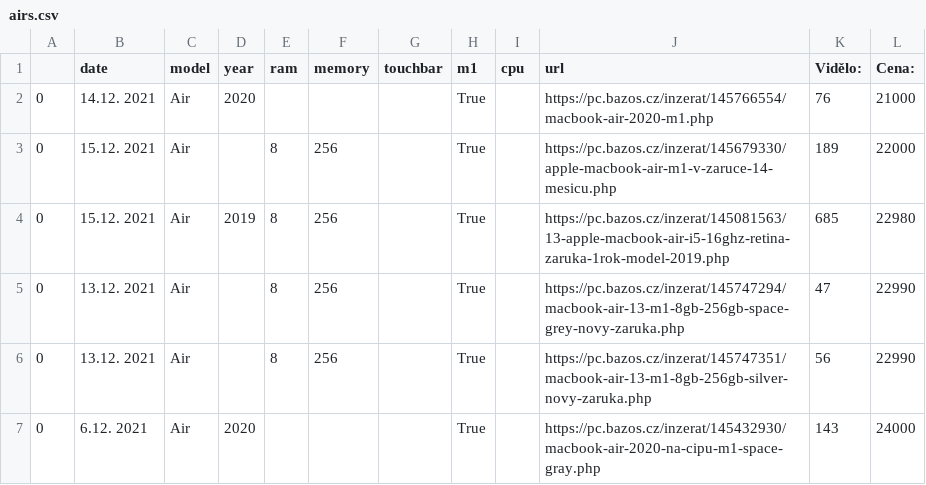
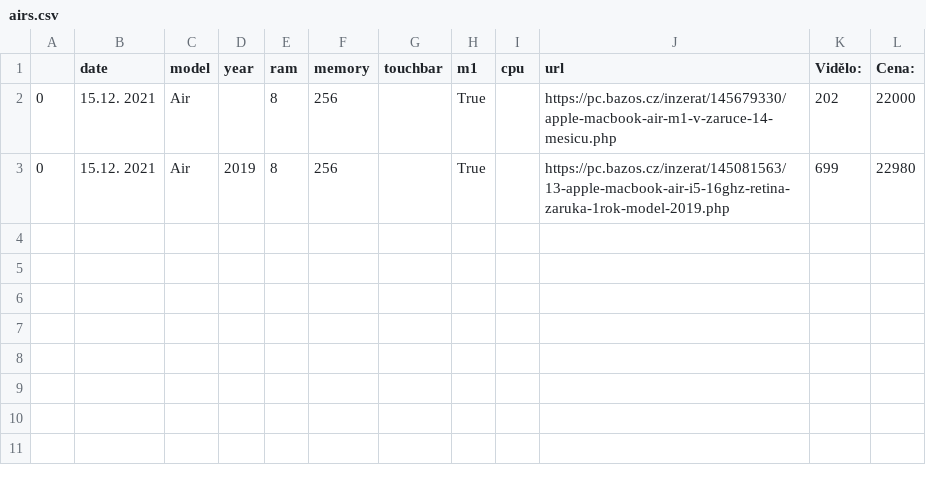
Before and after one commit to romanzdk/bazos-macbook-finder, a CSV file: data/airs.csv, drawn as a sheet.

```diff
--- a/data/airs.csv
+++ b/data/airs.csv
@@ -1,7 +1,3 @@
 ;date;model;year;ram;memory;touchbar;m1;cpu;url;Vidělo:;Cena:
-0;14.12. 2021;Air;2020;;;;True;;https://pc.bazos.cz/inzerat/145766554/macbook-air-2020-m1.php;76;21000
-0;15.12. 2021;Air;;8;256;;True;;https://pc.bazos.cz/inzerat/145679330/apple-macbook-air-m1-v-zaruce-14-mesicu.php;189;22000
-0;15.12. 2021;Air;2019;8;256;;True;;https://pc.bazos.cz/inzerat/145081563/13-apple-macbook-air-i5-16ghz-retina-zaruka-1rok-model-2019.php;685;22980
-0;13.12. 2021;Air;;8;256;;True;;https://pc.bazos.cz/inzerat/145747294/macbook-air-13-m1-8gb-256gb-space-grey-novy-zaruka.php;47;22990
-0;13.12. 2021;Air;;8;256;;True;;https://pc.bazos.cz/inzerat/145747351/macbook-air-13-m1-8gb-256gb-silver-novy-zaruka.php;56;22990
-0;6.12. 2021;Air;2020;;;;True;;https://pc.bazos.cz/inzerat/145432930/macbook-air-2020-na-cipu-m1-space-gray.php;143;24000
+0;15.12. 2021;Air;;8;256;;True;;https://pc.bazos.cz/inzerat/145679330/apple-macbook-air-m1-v-zaruce-14-mesicu.php;202;22000
+0;15.12. 2021;Air;2019;8;256;;True;;https://pc.bazos.cz/inzerat/145081563/13-apple-macbook-air-i5-16ghz-retina-zaruka-1rok-model-2019.php;699;22980
```
Also changed, not shown: data/pros.csv, 2 other files.
